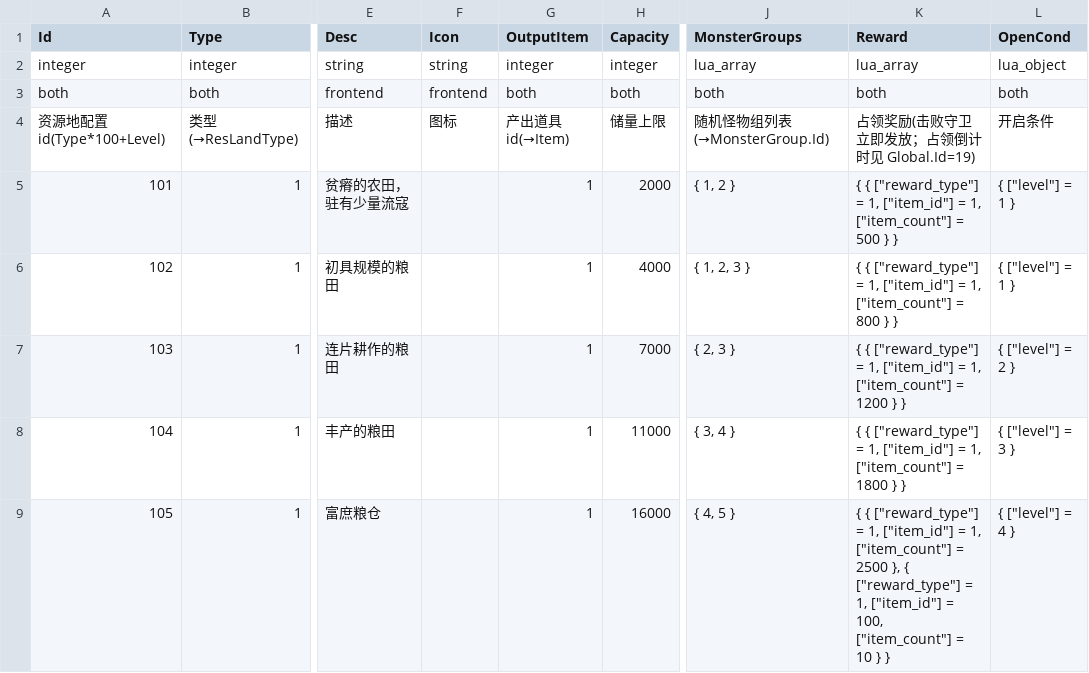
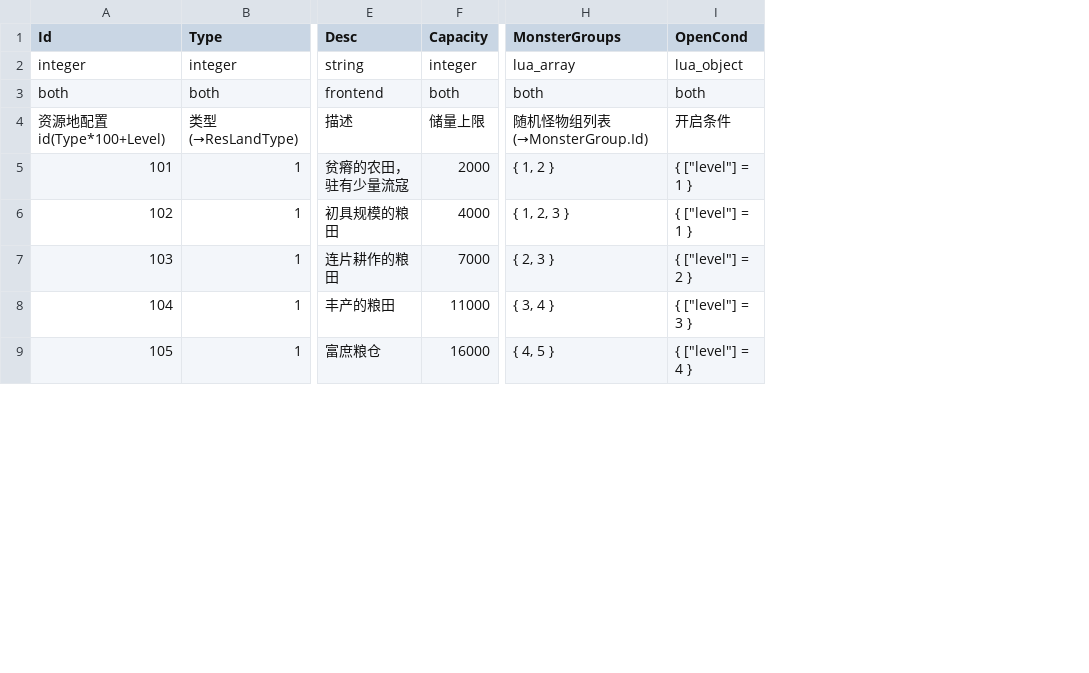
Before and after one commit to literwave/game_common, a TSV file: tsv/ResLand.tsv, drawn as a sheet; only a part is shown, gaps mark what is left out; the diff names each change by its address in the sheet, - before the commit and + after, or states it on an @@ line.

```diff
--- a/tsv/ResLand.tsv
+++ b/tsv/ResLand.tsv
-column F (Icon), rows 2-4: string | frontend | 图标
-column G (OutputItem), rows 2-9: integer | both | 产出道具id(→Item) | 1 | 1 | 1 | 1 | 1
-column K (Reward), rows 2-9: lua_array | both | 占领奖励(击败守卫立即发放；占领倒计时见 Global.Id=19) | { { ["reward_type"] = 1, ["item_id"] = 1, ["item_count"] = 500 } } | { { ["reward_type"] = 1, ["item_id"] = 1, ["item_count"] = 800 } } | { { ["reward_type"] = 1, ["item_id"] = 1, ["item_count"] = 1200 } } | { { ["reward_type"] = 1, ["item_id"] = 1, ["item_count"] = 1800 } } | { { ["reward_type"] = 1, ["item_id"] = 1, ["item_count"] = 2500 }, { ["reward_type"] = 1, ["item_id"] = 100, ["item_count"] = 10 } }
```
Also changed, not shown: tsv/TargetType.tsv, 7 other files.
